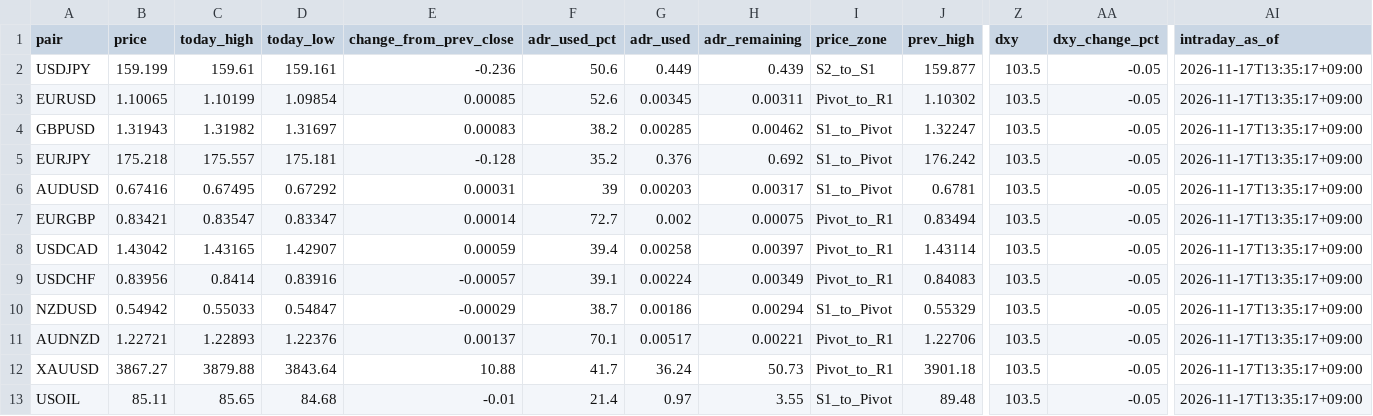
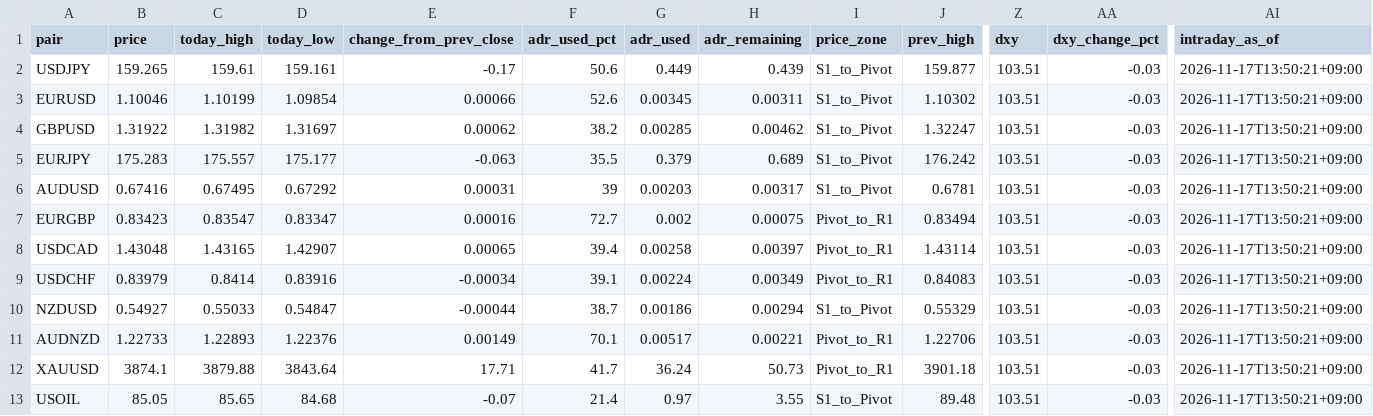
Before and after one commit to MFlab-inc/FXDaily-Levels, a CSV file: data/feed.csv, drawn as a sheet; only a part is shown, gaps mark what is left out; the diff names each change by its address in the sheet, - before the commit and + after, or states it on an @@ line.

```diff
--- a/data/feed.csv
+++ b/data/feed.csv
-B2 (price): 159.199
+B2 (price): 159.265
-E2 (change_from_prev_close): -0.236
+E2 (change_from_prev_close): -0.17
-I2 (price_zone): S2_to_S1
+I2 (price_zone): S1_to_Pivot
-Z2:Z13 (dxy): 103.5
+Z2:Z13 (dxy): 103.51
-AA2:AA13 (dxy_change_pct): -0.05
+AA2:AA13 (dxy_change_pct): -0.03
-AI2:AI13 (intraday_as_of): 2026-11-17T13:35:17+09:00
+AI2:AI13 (intraday_as_of): 2026-11-17T13:50:21+09:00
-B3 (price): 1.10065
+B3 (price): 1.10046
-E3 (change_from_prev_close): 0.00085
+E3 (change_from_prev_close): 0.00066
-I3 (price_zone): Pivot_to_R1
+I3 (price_zone): S1_to_Pivot
-B4 (price): 1.31943
+B4 (price): 1.31922
-E4 (change_from_prev_close): 0.00083
+E4 (change_from_prev_close): 0.00062
-B5 (price): 175.218
+B5 (price): 175.283
-D5 (today_low): 175.181
+D5 (today_low): 175.177
-E5 (change_from_prev_close): -0.128
+E5 (change_from_prev_close): -0.063
-F5 (adr_used_pct): 35.2
+F5 (adr_used_pct): 35.5
-G5 (adr_used): 0.376
+G5 (adr_used): 0.379
-H5 (adr_remaining): 0.692
+H5 (adr_remaining): 0.689
-B7 (price): 0.83421
+B7 (price): 0.83423
-E7 (change_from_prev_close): 0.00014
+E7 (change_from_prev_close): 0.00016
-B8 (price): 1.43042
+B8 (price): 1.43048
-E8 (change_from_prev_close): 0.00059
+E8 (change_from_prev_close): 0.00065
-B9 (price): 0.83956
+B9 (price): 0.83979
-E9 (change_from_prev_close): -0.00057
+E9 (change_from_prev_close): -0.00034
-B10 (price): 0.54942
+B10 (price): 0.54927
-E10 (change_from_prev_close): -0.00029
+E10 (change_from_prev_close): -0.00044
-B11 (price): 1.22721
+B11 (price): 1.22733
-E11 (change_from_prev_close): 0.00137
+E11 (change_from_prev_close): 0.00149
-B12 (price): 3867.27
+B12 (price): 3874.1
-E12 (change_from_prev_close): 10.88
+E12 (change_from_prev_close): 17.71
-B13 (price): 85.11
+B13 (price): 85.05
-E13 (change_from_prev_close): -0.01
+E13 (change_from_prev_close): -0.07
```
Also changed, not shown: 6 other files.
